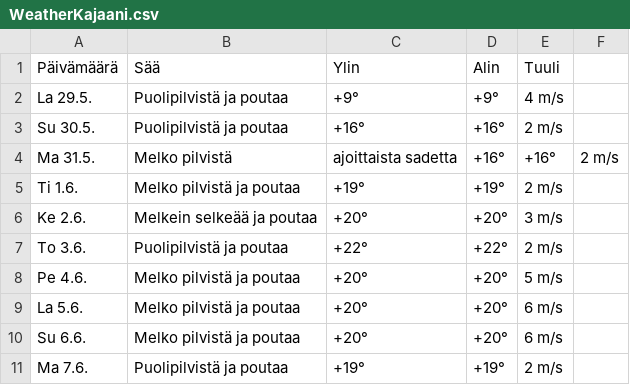
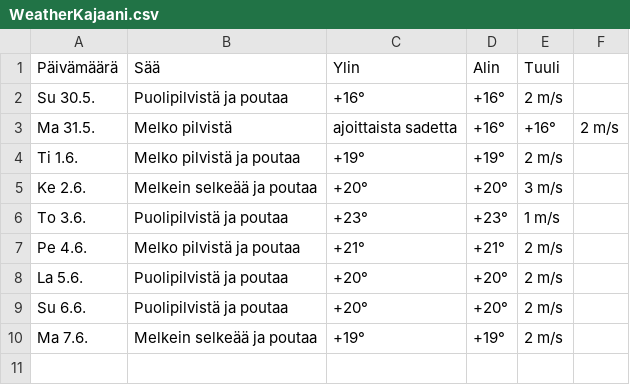
Before and after one commit to edwsqa/Crawler, a CSV file: files/WeatherKajaani.csv, drawn as a sheet.

```diff
--- a/files/WeatherKajaani.csv
+++ b/files/WeatherKajaani.csv
@@ -1,3 +1,2 @@
 Päivämäärä, Sää, Ylin, Alin, Tuuli
-La 29.5.,Puolipilvistä ja poutaa,+9°,+9°,4 m/s
 Su 30.5.,Puolipilvistä ja poutaa,+16°,+16°,2 m/s
@@ -6,6 +5,6 @@ Ti 1.6.,Melko pilvistä ja poutaa,+19°,+19°,2 m/s
 Ke 2.6.,Melkein selkeää ja poutaa,+20°,+20°,3 m/s
-To 3.6.,Puolipilvistä ja poutaa,+22°,+22°,2 m/s
-Pe 4.6.,Melko pilvistä ja poutaa,+20°,+20°,5 m/s
-La 5.6.,Melko pilvistä ja poutaa,+20°,+20°,6 m/s
-Su 6.6.,Melko pilvistä ja poutaa,+20°,+20°,6 m/s
-Ma 7.6.,Puolipilvistä ja poutaa,+19°,+19°,2 m/s
+To 3.6.,Puolipilvistä ja poutaa,+23°,+23°,1 m/s
+Pe 4.6.,Melko pilvistä ja poutaa,+21°,+21°,2 m/s
+La 5.6.,Puolipilvistä ja poutaa,+20°,+20°,2 m/s
+Su 6.6.,Puolipilvistä ja poutaa,+20°,+20°,2 m/s
+Ma 7.6.,Melkein selkeää ja poutaa,+19°,+19°,2 m/s
```
Also changed, not shown: files/WeatherOulu.csv, files/WeatherYlivieska.csv, 1 other file.
